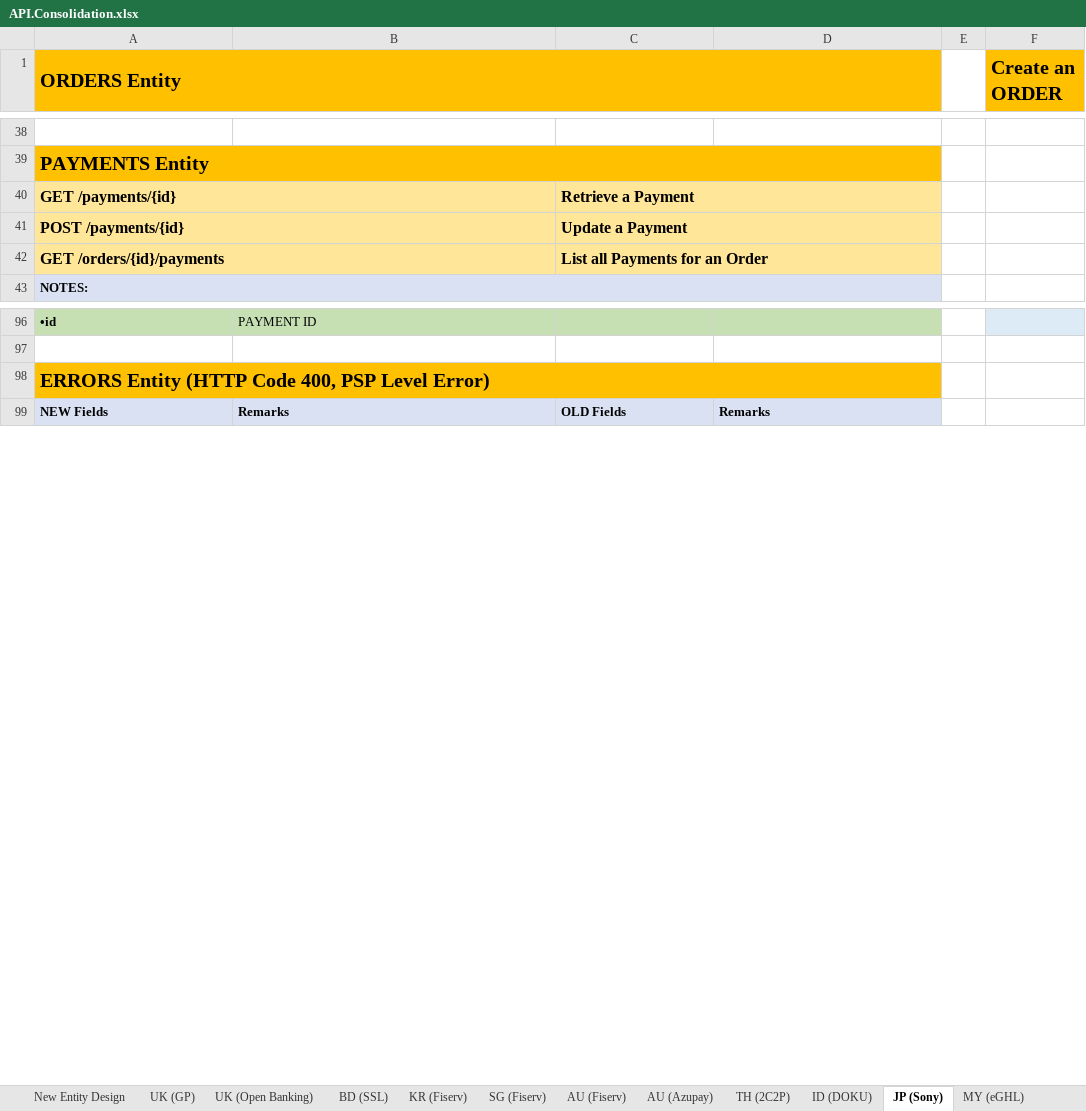
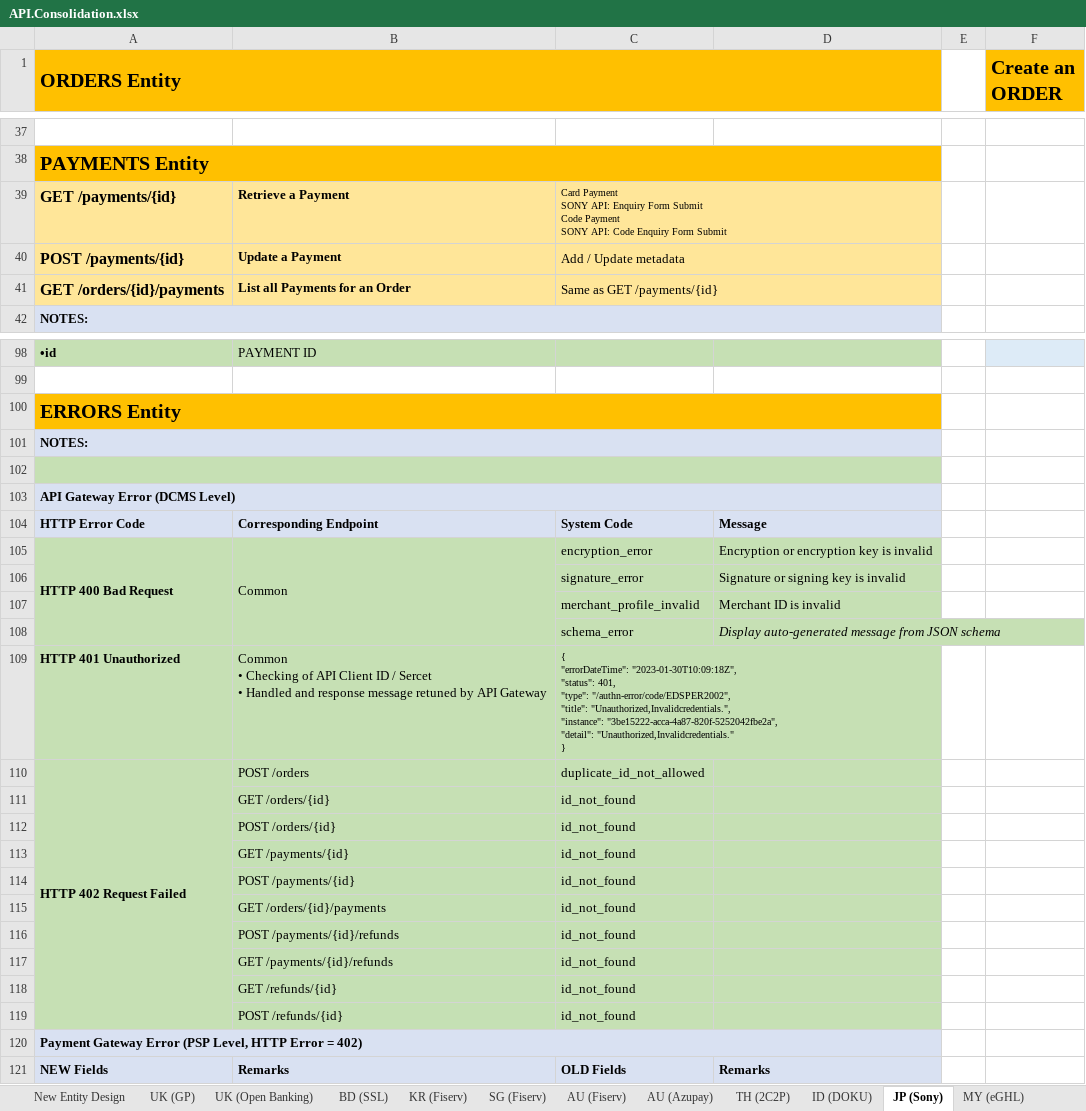
Before and after one commit to taftleung/ForTempUse, an Excel workbook: API.Consolidation.xlsx, sheet JP (Sony), drawn as a sheet; only a part is shown, gaps mark what is left out; values as stored, in another font and other column widths than the file's, no borders; removed rows and columns are numbered as before the commit, all else as after; ↵ is a line break in a cell; the diff covers the shown part only; the diff names each change by its address in the sheet, - before the commit and + after, or states it on an @@ line.

```diff
--- a/API.Consolidation.xlsx (sheet JP (Sony))
+++ b/API.Consolidation.xlsx (sheet JP (Sony))
-A40:B40 merged
-B39: (empty)
+B39: Retrieve a Payment
-C39: Retrieve a Payment
+C39: Card Payment ↵ SONY API: Enquiry Form Submit ↵ Code Payment ↵ SONY API: Code Enquiry Form Submit
-C39:C41 bold: on
+C39:C41 bold: off, text size: smaller
-A41:B41 merged
-B40: (empty)
+B40: Update a Payment
-C40: Update a Payment
+C40: Add / Update metadata
-A42:B42 merged
-B41: (empty)
+B41: List all Payments for an Order
-C41: List all Payments for an Order
+C41: Same as GET /payments/{id}
-A100 (ORDERS Entity): ERRORS Entity (HTTP Code 400, PSP Level Error)
+A100 (ORDERS Entity): ERRORS Entity
+row 101: NOTES:
+row 102: (empty)
+row 103: API Gateway Error (DCMS Level)
+row 104: HTTP Error Code | Corresponding Endpoint | System Code | Message
+row 105: HTTP 400 Bad Request | Common | encryption_error | Encryption or encryption key is invalid
+row 106:  |  | signature_error | Signature or signing key is invalid
+row 107:  |  | merchant_profile_invalid | Merchant ID is invalid
+row 108:  |  | schema_error | Display auto-generated message from JSON schema
+row 109: HTTP 401 Unauthorized | Common ↵ • Checking of API Client ID / Sercet ↵ • Handled and response message retuned by API Gateway | { ↵ "errorDateTime": "2023-01-30T10:09:18Z", ↵ "status": 401, ↵ "type": "/authn-error/code/EDSPER2002", ↵ "title": "Unauthorized,Invalidcredentials.", ↵ "instance": "3be15222-acca-4a87-820f-5252042fbe2a", ↵ "detail": "Unauthorized,Invalidcredentials." ↵ }
+row 110: HTTP 402 Request Failed | POST /orders | duplicate_id_not_allowed
+row 111:  | GET /orders/{id} | id_not_found
+row 112:  | POST /orders/{id} | id_not_found
+row 113:  | GET /payments/{id} | id_not_found
+row 114:  | POST /payments/{id} | id_not_found
+row 115:  | GET /orders/{id}/payments | id_not_found
+row 116:  | POST /payments/{id}/refunds | id_not_found
+row 117:  | GET /payments/{id}/refunds | id_not_found
+row 118:  | GET /refunds/{id} | id_not_found
+row 119:  | POST /refunds/{id} | id_not_found
+row 120: Payment Gateway Error (PSP Level, HTTP Error = 402)
```
Also changed, not shown: 3 added rows, 1 removed row, 30 edited cells, cell formats and merged cells elsewhere in this sheet, sheet TH (2C2P), sheet MY (eGHL), sheet ID (DOKU), sheet VN (Payoo + Viettel), sheet AU (Azupay), sheet New Entity Design, 5 more sheets.
